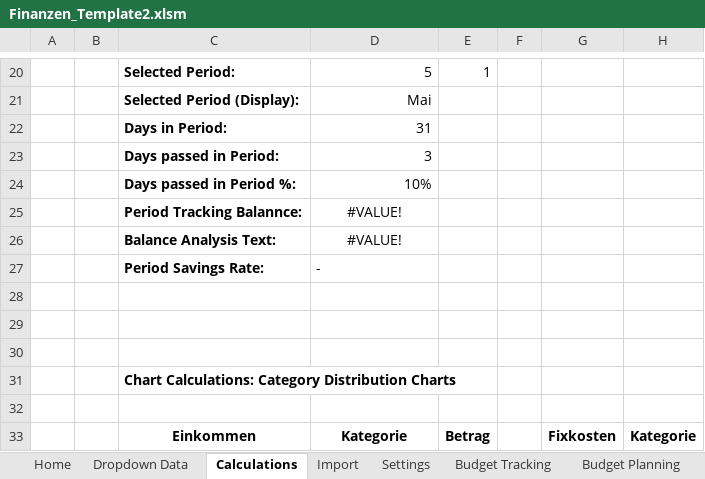
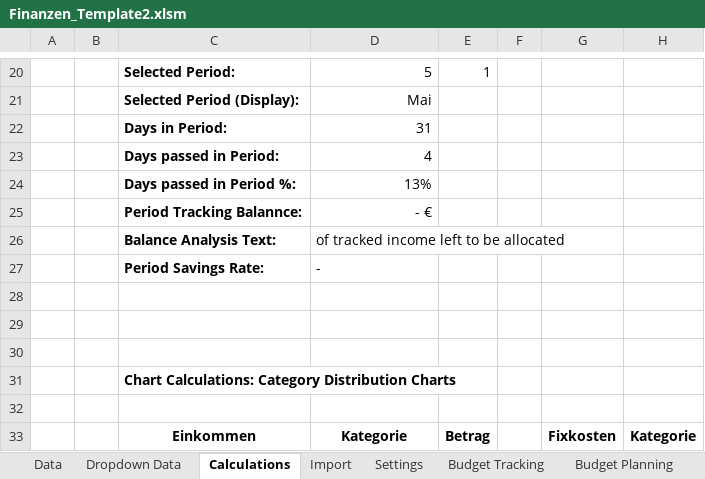
Before and after one commit to Bubonic-Saint/Finanz_OS_public, an Excel workbook: Finanzen_Template2.xlsm, sheet Calculations, drawn as a sheet; only a part is shown, gaps mark what is left out; values as stored, in another font and other column widths than the file's, no borders; charts and pictures not drawn; the diff covers the shown part only; the diff names each change by its address in the sheet, - before the commit and + after, or states it on an @@ line.

```diff
--- a/Finanzen_Template2.xlsm (sheet Calculations)
+++ b/Finanzen_Template2.xlsm (sheet Calculations)
-sheet tab: Home
@@ sheet tab unhidden: Data @@
-D23: 3
+D23: 4
-D24: 10%
+D24: 13%
-D25: #VALUE!
+D25: - €
-D25 alignment: center
+D25 alignment: right
-D26: #VALUE!
+D26: of tracked income left to be allocated
-D26 alignment: center
+D26 alignment: left
```
Also changed, not shown: 52 added rows, 52 removed rows, 72 edited cells, cell formats and merged cells elsewhere in this sheet, sheet Import, sheet Budget Planning, sheet Budget Dashboard, sheet Dropdown Data, sheet Budget Tracking, sheet Settings, other sheet tabs, formulas that keep their value, hidden cells, charts or pictures, 11 other files.
